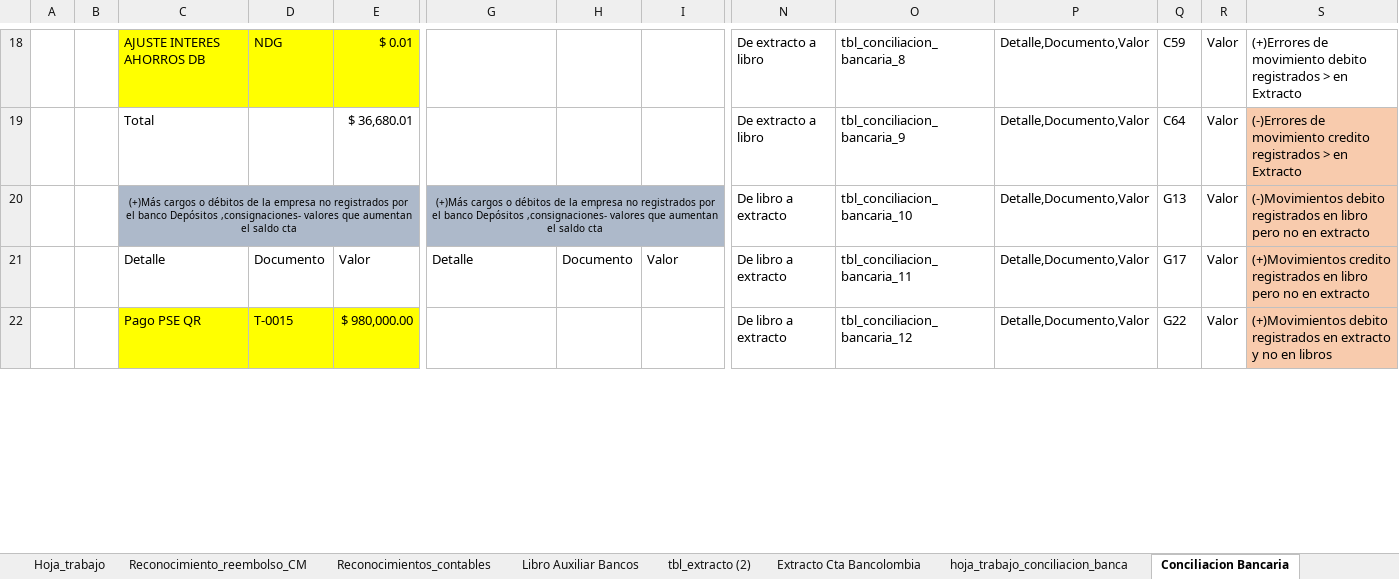
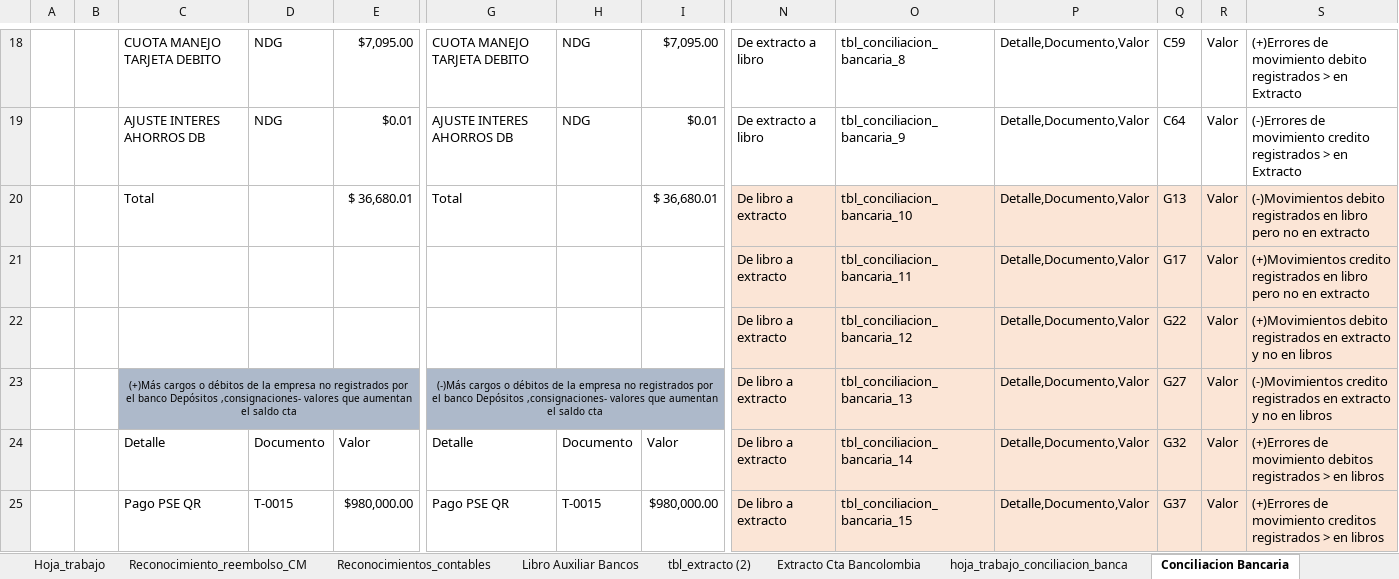
Before and after one commit to Acinorev07/Contabilidad-Sugar-Bubble-en-Excell, an Excel workbook: Contabilidad-Sugar_Bubble.xlsm, sheet Conciliacion Bancaria, drawn as a sheet; only a part is shown, gaps mark what is left out; values as stored, in another font and other column widths than the file's, no borders; charts and pictures and table styles not drawn; addresses are those after the commit; rows hold the shown columns only; the diff covers the shown part only; the diff names each change by its address in the sheet, - before the commit and + after, or states it on an @@ line.

Commit message:
Ya creamos la logica de programacion para calcular la conciliacion bancaria de extracto a libro y de libro a extracto, nos falta crear la conciliacion combinada y el registro a libro

```diff
--- a/Contabilidad-Sugar_Bubble.xlsm (sheet Conciliacion Bancaria)
+++ b/Contabilidad-Sugar_Bubble.xlsm (sheet Conciliacion Bancaria)
-C18:E18 fill: #FFFF00
+C18:E18 fill: none
-C18: AJUSTE INTERES AHORROS DB
+C18: CUOTA MANEJO TARJETA DEBITO
-E18: $ 0.01
+E18: $7,095.00
-G18: (empty)
+G18: CUOTA MANEJO TARJETA DEBITO
-H18: (empty)
+H18: NDG
-I18: (empty)
+I18: $7,095.00
+row 19:  |  | AJUSTE INTERES AHORROS DB | NDG | $0.01 | AJUSTE INTERES AHORROS DB | NDG | $0.01 | De extracto a libro | tbl_conciliacion_bancaria_9 | Detalle,Documento,Valor | C64 | Valor | (-)Errores de movimiento credito registrados > en Extracto
-G20: (empty)
+G20: Total
-I20: (empty)
+I20: $ 36,680.01
-N20: De extracto a libro
+N20: De libro a extracto
-N20:R20 fill: none
+N20:R20 fill: #FBE5D6
-O20: tbl_conciliacion_bancaria_9
+O20: tbl_conciliacion_bancaria_10
-Q20: C64
+Q20: G13
-S20: (-)Errores de movimiento credito registrados > en Extracto
+S20: (-)Movimientos debito registrados en libro pero no en extracto
-S20 fill: #F8CBAD
+S20 fill: #FBE5D6
+row 21:  |  |  |  |  |  |  |  | De libro a extracto | tbl_conciliacion_bancaria_11 | Detalle,Documento,Valor | G17 | Valor | (+)Movimientos credito registrados en libro pero no en extracto
+row 22:  |  |  |  |  |  |  |  | De libro a extracto | tbl_conciliacion_bancaria_12 | Detalle,Documento,Valor | G22 | Valor | (+)Movimientos debito registrados en extracto y no en libros
-G23: (+)Más cargos o…
+G23: (-)Más cargos o…
-N23:R25 fill: none
+N23:R25 fill: #FBE5D6
-O23: tbl_conciliacion_bancaria_10
+O23: tbl_conciliacion_bancaria_13
-Q23: G13
+Q23: G27
-S23: (-)Movimientos debito registrados en libro pero no en extracto
+S23: (-)Movimientos credito registrados en extracto y no en libros
-S23:S25 fill: #F8CBAD
+S23:S25 fill: #FBE5D6
-O24: tbl_conciliacion_bancaria_11
+O24: tbl_conciliacion_bancaria_14
-Q24: G17
+Q24: G32
-S24: (+)Movimientos credito registrados en libro pero no en extracto
+S24: (+)Errores de movimiento debitos registrados > en libros
-C25:E25 fill: #FFFF00
+C25:E25 fill: none
-E25: $ 980,000.00
+E25: $980,000.00
-G25: (empty)
+G25: Pago PSE QR
-H25: (empty)
+H25: T-0015
-I25: (empty)
+I25: $980,000.00
-O25: tbl_conciliacion_bancaria_12
+O25: tbl_conciliacion_bancaria_15
-Q25: G22
+Q25: G37
-S25: (+)Movimientos debito registrados en extracto y no en libros
+S25: (+)Errores de movimiento creditos registrados > en libros
```
Also changed, not shown: 28 added rows, 27 removed rows, 3 moved rows, 62 edited cells, cell formats and merged cells elsewhere in this sheet, formulas that keep their value.
